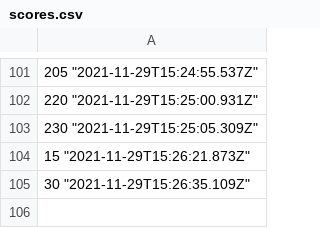
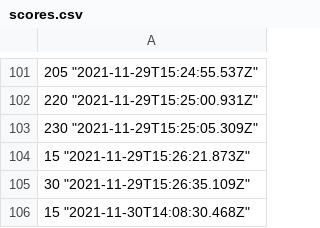
Before and after one commit to Silviatulli/dyadic-minigrid, a CSV file: client/scores.csv, drawn as a sheet; only a part is shown, gaps mark what is left out.

```diff
--- a/client/scores.csv
+++ b/client/scores.csv
@@ -105 +105,2 @@
 30 "2021-11-29T15:26:35.109Z"
+15 "2021-11-30T14:08:30.468Z"
```
Also changed, not shown: 5 other files.
